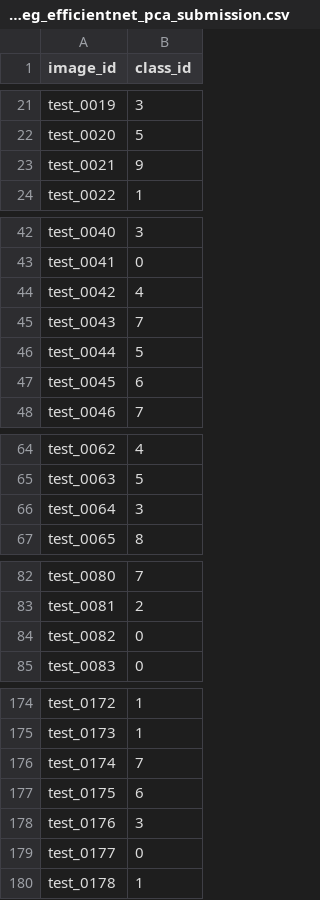
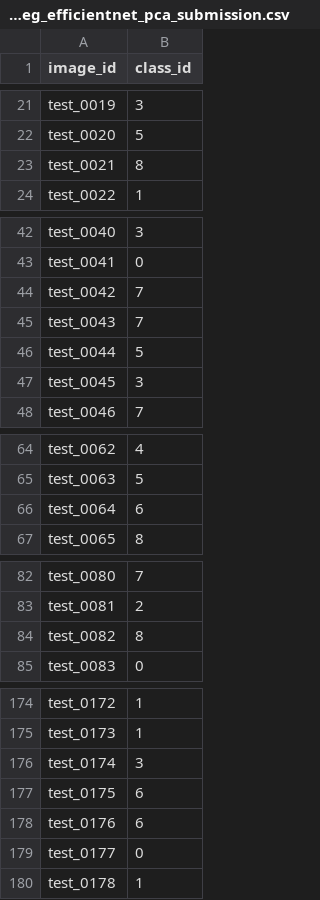
Before and after one commit to dharmawann/image_classification, a CSV file: task1_data/task2_logreg_efficientnet_pca_submission.csv, drawn as a sheet; only a part is shown, gaps mark what is left out; the diff covers the shown part only.

```diff
--- a/task1_data/task2_logreg_efficientnet_pca_submission.csv
+++ b/task1_data/task2_logreg_efficientnet_pca_submission.csv
@@ -22,3 +22,3 @@ test_0019,3
 test_0020,5
-test_0021,9
+test_0021,8
 test_0022,1
@@ -43,6 +43,6 @@ test_0040,3
 test_0041,0
-test_0042,4
+test_0042,7
 test_0043,7
 test_0044,5
-test_0045,6
+test_0045,3
 test_0046,7
@@ -65,3 +65,3 @@ test_0062,4
 test_0063,5
-test_0064,3
+test_0064,6
 test_0065,8
@@ -83,3 +83,3 @@ test_0080,7
 test_0081,2
-test_0082,0
+test_0082,8
 test_0083,0
@@ -175,5 +175,5 @@ test_0172,1
 test_0173,1
-test_0174,7
+test_0174,3
 test_0175,6
-test_0176,3
+test_0176,6
 test_0177,0
```
Also changed, not shown: 2 edited cells elsewhere in this file, task1_data/task1_logistic_regression_submission.csv, 1 other file.
